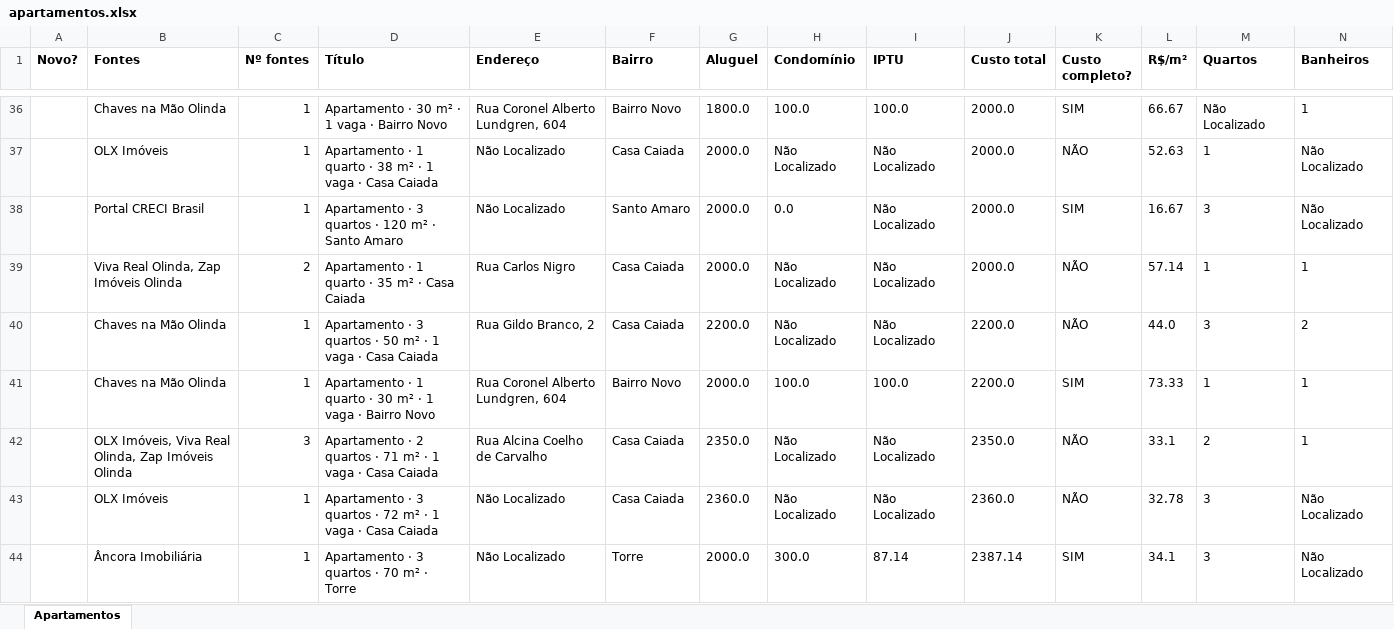
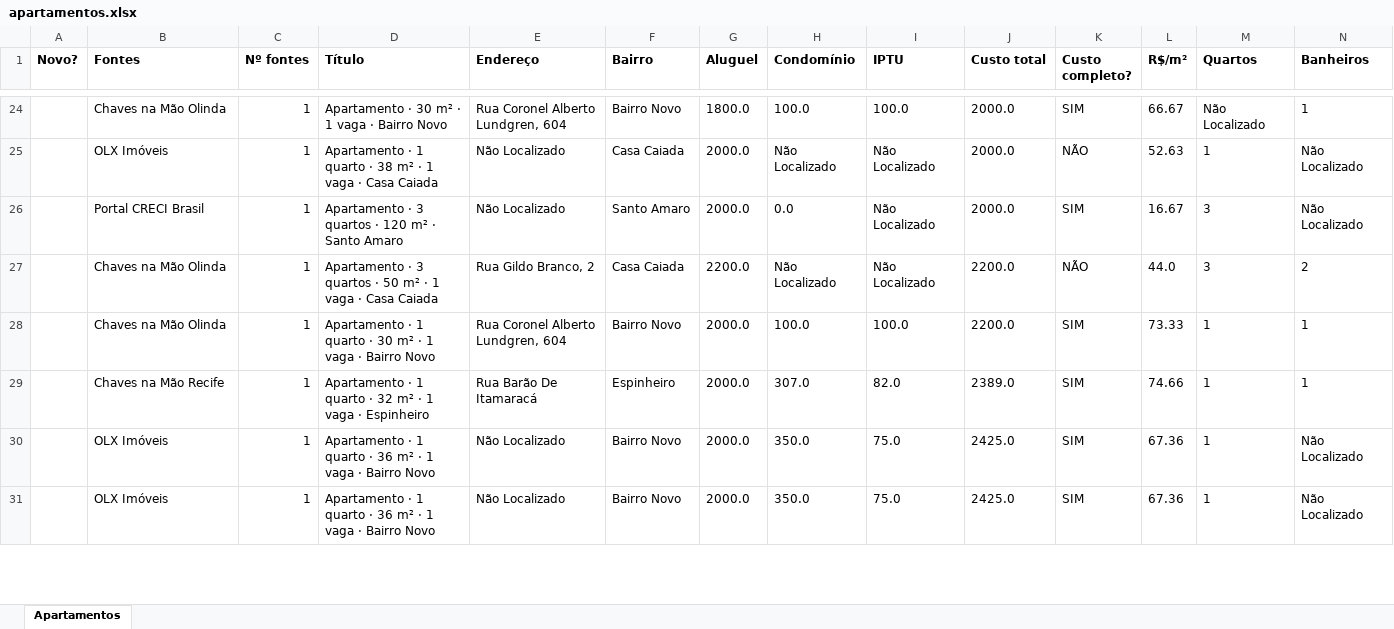
Before and after one commit to jlfig13/busca-imovel, an Excel workbook: saida/apartamentos.xlsx, sheet Apartamentos, drawn as a sheet; only a part is shown, gaps mark what is left out; values as stored, in another font and other column widths than the file's, no borders; removed rows and columns are numbered as before the commit, all else as after; rows hold the shown columns only; the diff covers the shown part only; the diff names each change by its address in the sheet, - before the commit and + after, or states it on an @@ line.

```diff
--- a/saida/apartamentos.xlsx (sheet Apartamentos)
+++ b/saida/apartamentos.xlsx (sheet Apartamentos)
-row 39:  | Viva Real Olinda, Zap Imóveis Olinda | 2 | Apartamento · 1 quarto · 35 m² · Casa Caiada | Rua Carlos Nigro | Casa Caiada | 2000.0 | Não Localizado | Não Localizado | 2000.0 | NÃO | 57.14 | 1 | 1
-row 42:  | OLX Imóveis, Viva Real Olinda, Zap Imóveis Olinda | 3 | Apartamento · 2 quartos · 71 m² · 1 vaga · Casa Caiada | Rua Alcina Coelho de Carvalho | Casa Caiada | 2350.0 | Não Localizado | Não Localizado | 2350.0 | NÃO | 33.1 | 2 | 1
-row 43:  | OLX Imóveis | 1 | Apartamento · 3 quartos · 72 m² · 1 vaga · Casa Caiada | Não Localizado | Casa Caiada | 2360.0 | Não Localizado | Não Localizado | 2360.0 | NÃO | 32.78 | 3 | Não Localizado
-row 44:  | Âncora Imobiliária | 1 | Apartamento · 3 quartos · 70 m² · Torre | Não Localizado | Torre | 2000.0 | 300.0 | 87.14 | 2387.14 | SIM | 34.1 | 3 | Não Localizado
+row 29:  | Chaves na Mão Recife | 1 | Apartamento · 1 quarto · 32 m² · 1 vaga · Espinheiro | Rua Barão De Itamaracá | Espinheiro | 2000.0 | 307.0 | 82.0 | 2389.0 | SIM | 74.66 | 1 | 1
+row 30:  | OLX Imóveis | 1 | Apartamento · 1 quarto · 36 m² · 1 vaga · Bairro Novo | Não Localizado | Bairro Novo | 2000.0 | 350.0 | 75.0 | 2425.0 | SIM | 67.36 | 1 | Não Localizado
+row 31:  | OLX Imóveis | 1 | Apartamento · 1 quarto · 36 m² · 1 vaga · Bairro Novo | Não Localizado | Bairro Novo | 2000.0 | 350.0 | 75.0 | 2425.0 | SIM | 67.36 | 1 | Não Localizado
```
Also changed, not shown: 24 added rows, 30 removed rows and 124 edited cells elsewhere in this sheet, 2 other files.
